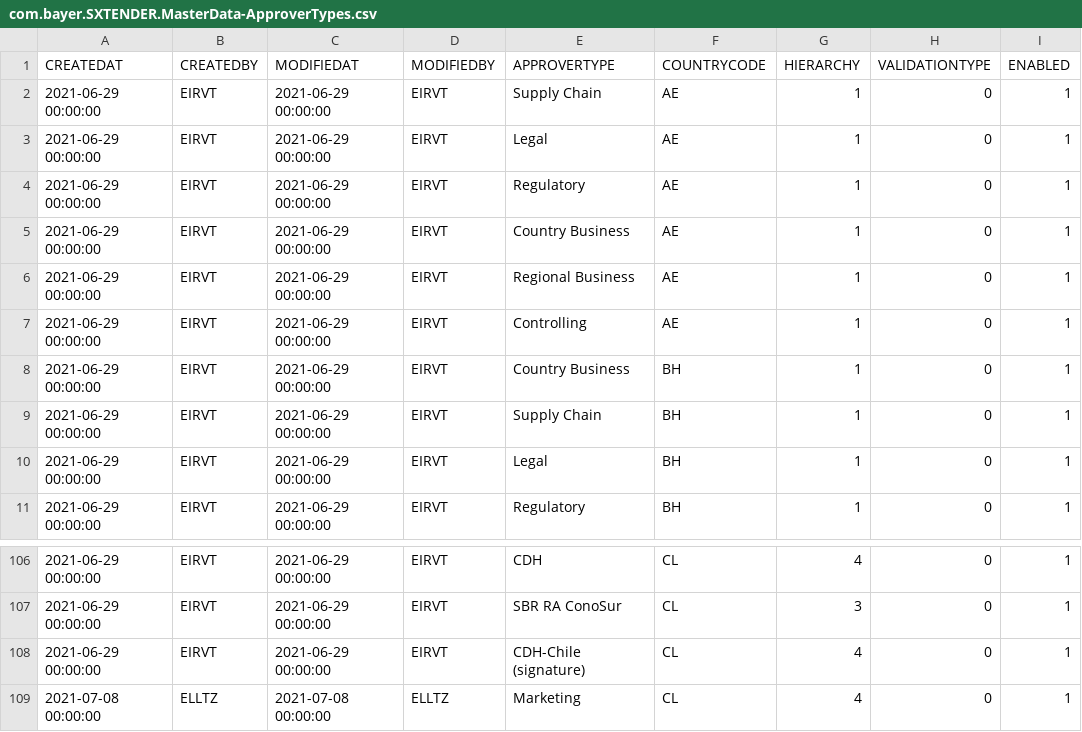
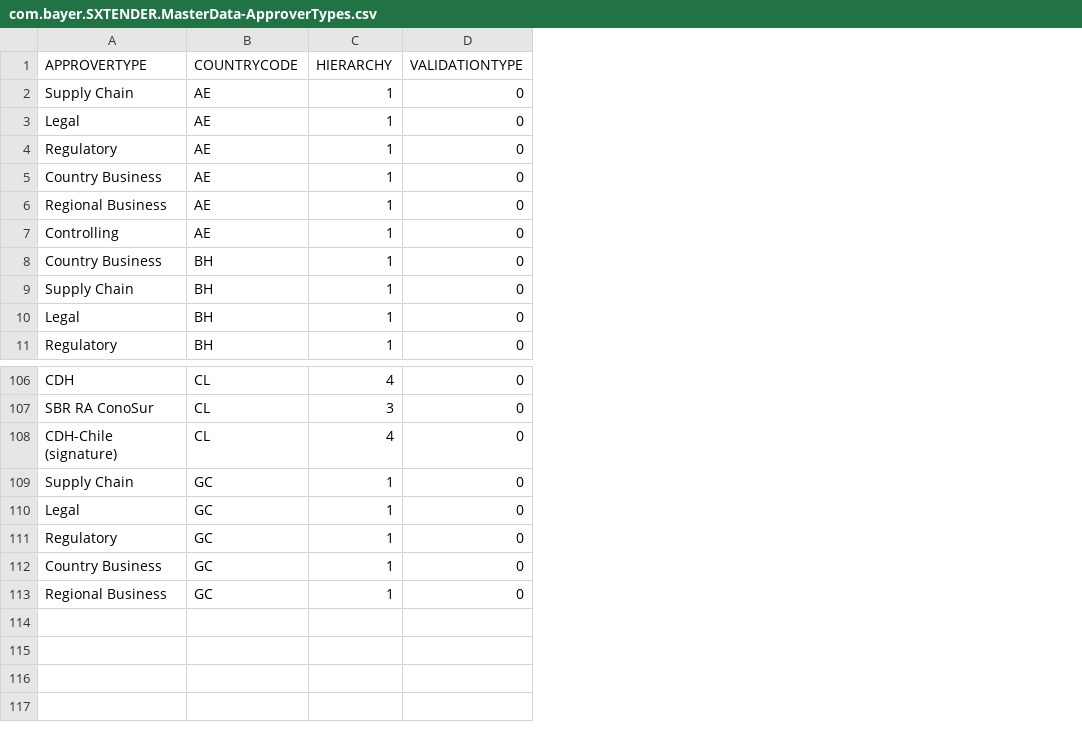
Before and after one commit to mandar-velankar/TNDR_FAST_BACKEND, a CSV file: db/csv/com.bayer.SXTENDER.MasterData-ApproverTypes.csv, drawn as a sheet; only a part is shown, gaps mark what is left out; removed rows and columns are numbered as before the commit, all else as after; the diff names each change by its address in the sheet, - before the commit and + after, or states it on an @@ line.

```diff
--- a/db/csv/com.bayer.SXTENDER.MasterData-ApproverTypes.csv
+++ b/db/csv/com.bayer.SXTENDER.MasterData-ApproverTypes.csv
-column A (CREATEDAT), rows 2-11: all 2021-06-29 00:00:00; rows 106-108: all 2021-06-29 00:00:00
-column B (CREATEDBY), rows 2-11: all EIRVT; rows 106-108: all EIRVT
-column C (MODIFIEDAT), rows 2-11: all 2021-06-29 00:00:00; rows 106-108: all 2021-06-29 00:00:00
-column D (MODIFIEDBY), rows 2-11: all EIRVT; rows 106-108: all EIRVT
-column I (ENABLED), rows 2-11: all 1; rows 106-108: all 1
-row 109: 2021-07-08 00:00:00 | ELLTZ | 2021-07-08 00:00:00 | ELLTZ | Marketing | CL | 4 | 0 | 1
+row 109: Supply Chain | GC | 1 | 0
+row 110: Legal | GC | 1 | 0
+row 111: Regulatory | GC | 1 | 0
+row 112: Country Business | GC | 1 | 0
+row 113: Regional Business | GC | 1 | 0
```
Also changed, not shown: db/csv/com.bayer.SXTENDER.AdminData-CountryTablesCustomization.csv, db/csv/com.bayer.SXTENDER.MasterData-COUNTRY_LEGAL_ENTITY_SIGNATORIES.csv, 49 other files.
